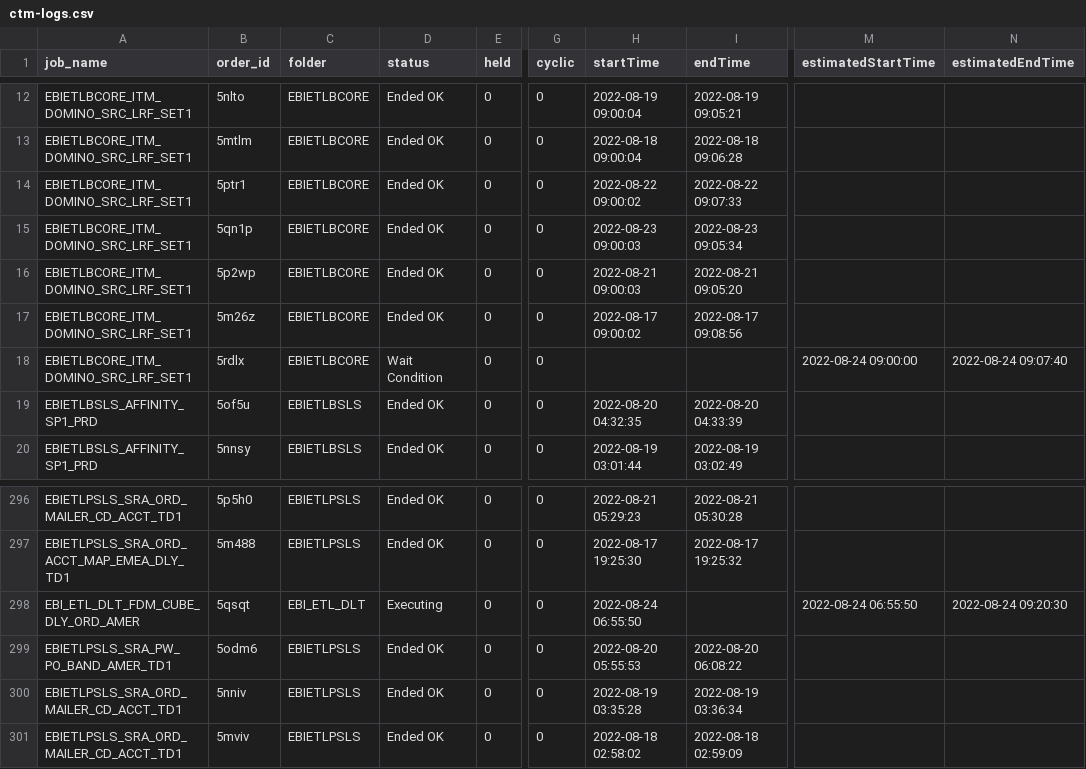
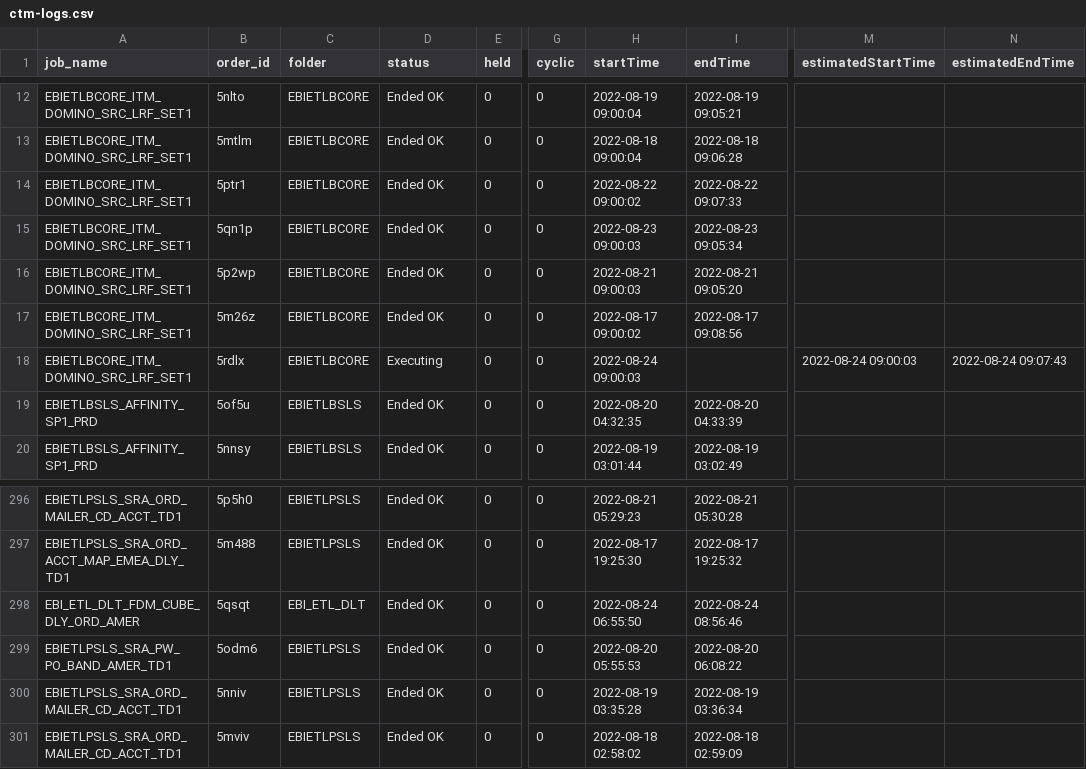
Before and after one commit to hnalubolu/Order_job_Status, a CSV file: ctm-logs.csv, drawn as a sheet; only a part is shown, gaps mark what is left out; the diff names each change by its address in the sheet, - before the commit and + after, or states it on an @@ line.

```diff
--- a/ctm-logs.csv
+++ b/ctm-logs.csv
-D18 (status): Wait Condition
+D18 (status): Executing
-H18 (startTime): (empty)
+H18 (startTime): 2022-08-24 09:00:03
-M18 (estimatedStartTime): 2022-08-24 09:00:00
+M18 (estimatedStartTime): 2022-08-24 09:00:03
-N18 (estimatedEndTime): 2022-08-24 09:07:40
+N18 (estimatedEndTime): 2022-08-24 09:07:43
-D298 (status): Executing
+D298 (status): Ended OK
-I298 (endTime): (empty)
+I298 (endTime): 2022-08-24 08:56:46
-M298 (estimatedStartTime): 2022-08-24 06:55:50
+M298 (estimatedStartTime): (empty)
-N298 (estimatedEndTime): 2022-08-24 09:20:30
+N298 (estimatedEndTime): (empty)
```
Also changed, not shown: 1 other file.
